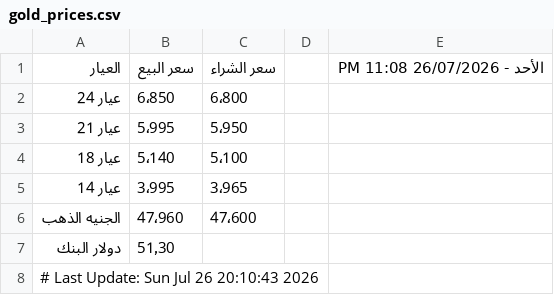
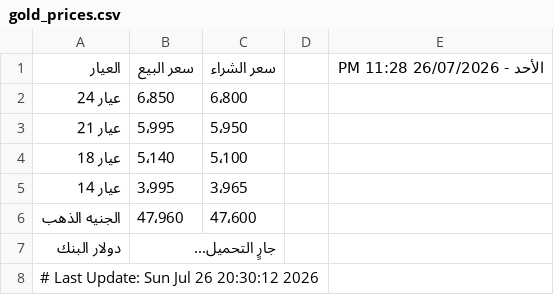
Before and after one commit to abodaapp-hash/-update_gold_prices.py, a CSV file: data/gold_prices.csv, drawn as a sheet.

```diff
--- a/data/gold_prices.csv
+++ b/data/gold_prices.csv
@@ -1,2 +1,2 @@
-العيار,سعر البيع,سعر الشراء,,الأحد - 26/07/2026 11:08 PM
+العيار,سعر البيع,سعر الشراء,,الأحد - 26/07/2026 11:28 PM
 عيار 24,6٬850,6٬800,,
@@ -6,3 +6,3 @@
 الجنيه الذهب,47٬960,47٬600,,
-دولار البنك,51٫30,,,
-# Last Update: Sun Jul 26 20:10:43 2026
+دولار البنك,جارٍ التحميل...,,,
+# Last Update: Sun Jul 26 20:30:12 2026
```
